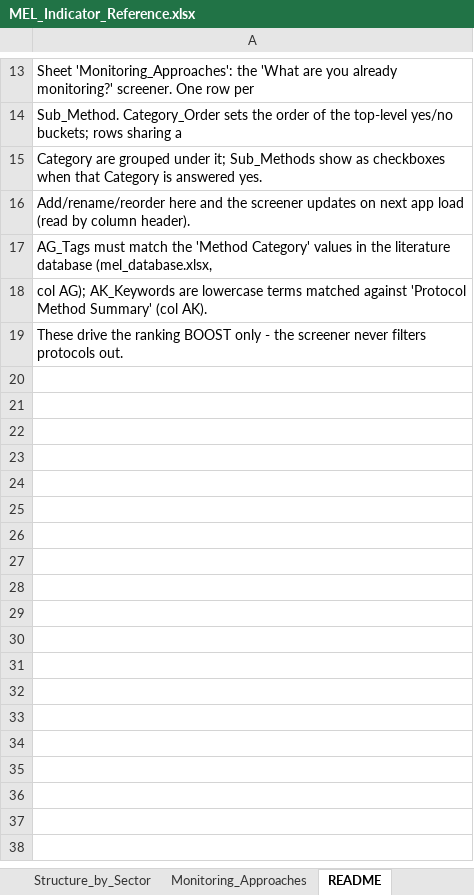
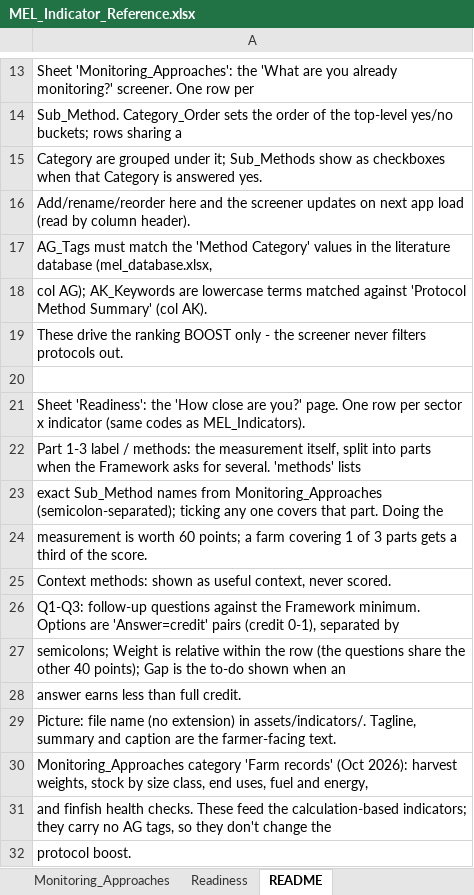
Before and after one commit to AquacultureScienceTNC/aquapip-survey, an Excel workbook: data/MEL_Indicator_Reference.xlsx, sheet README, drawn as a sheet; only a part is shown, gaps mark what is left out; values as stored, in another font and other column widths than the file's, no borders; the diff names each change by its address in the sheet, - before the commit and + after, or states it on an @@ line.

Commit message:
readiness update

```diff
--- a/data/MEL_Indicator_Reference.xlsx (sheet README)
+++ b/data/MEL_Indicator_Reference.xlsx (sheet README)
+sheet tab: Readiness
+row 20: (empty)
+row 21: Sheet 'Readiness': the 'How close are you?' page. One row per sector x indicator (same codes as MEL_Indicators).
+row 22: Part 1-3 label / methods: the measurement itself, split into parts when the Framework asks for several. 'methods' lists
+row 23: exact Sub_Method names from Monitoring_Approaches (semicolon-separated); ticking any one covers that part. Doing the
+row 24: measurement is worth 60 points; a farm covering 1 of 3 parts gets a third of the score.
+row 25: Context methods: shown as useful context, never scored.
+row 26: Q1-Q3: follow-up questions against the Framework minimum. Options are 'Answer=credit' pairs (credit 0-1), separated by
+row 27: semicolons; Weight is relative within the row (the questions share the other 40 points); Gap is the to-do shown when an
+row 28: answer earns less than full credit.
+row 29: Picture: file name (no extension) in assets/indicators/. Tagline, summary and caption are the farmer-facing text.
+row 30: Monitoring_Approaches category 'Farm records' (Oct 2026): harvest weights, stock by size class, end uses, fuel and energy,
+row 31: and finfish health checks. These feed the calculation-based indicators; they carry no AG tags, so they don't change the
+row 32: protocol boost.
```
Also changed, not shown: sheet Monitoring_Approaches, 39 other files.
